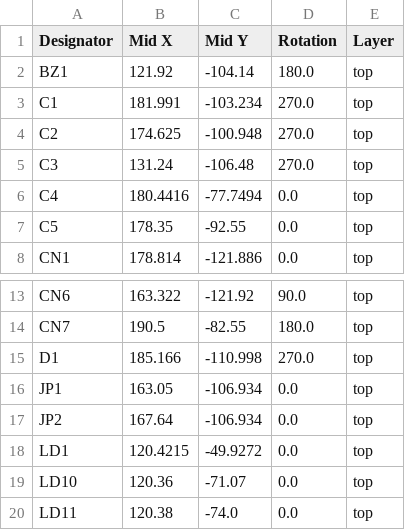
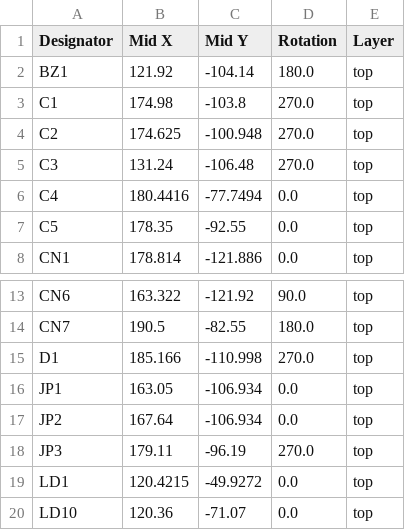
Before and after one commit to ffich/Bluepill_Carrier, a CSV file: bluepillcarrier/production/positions.csv, drawn as a sheet; only a part is shown, gaps mark what is left out; the shorter side is filled out with more unchanged rows.

```diff
--- a/bluepillcarrier/production/positions.csv
+++ b/bluepillcarrier/production/positions.csv
@@ -2,3 +2,3 @@ Designator,Mid X,Mid Y,Rotation,Layer
 BZ1,121.92,-104.14,180.0,top
-C1,181.991,-103.234,270.0,top
+C1,174.98,-103.8,270.0,top
 C2,174.625,-100.948,270.0,top
@@ -17,2 +17,3 @@ JP1,163.05,-106.934,0.0,top
 JP2,167.64,-106.934,0.0,top
+JP3,179.11,-96.19,270.0,top
 LD1,120.4215,-49.9272,0.0,top
```
Also changed, not shown: bluepillcarrier/production/bom.csv, bluepillcarrier/production/designators.csv, 7 other files.
